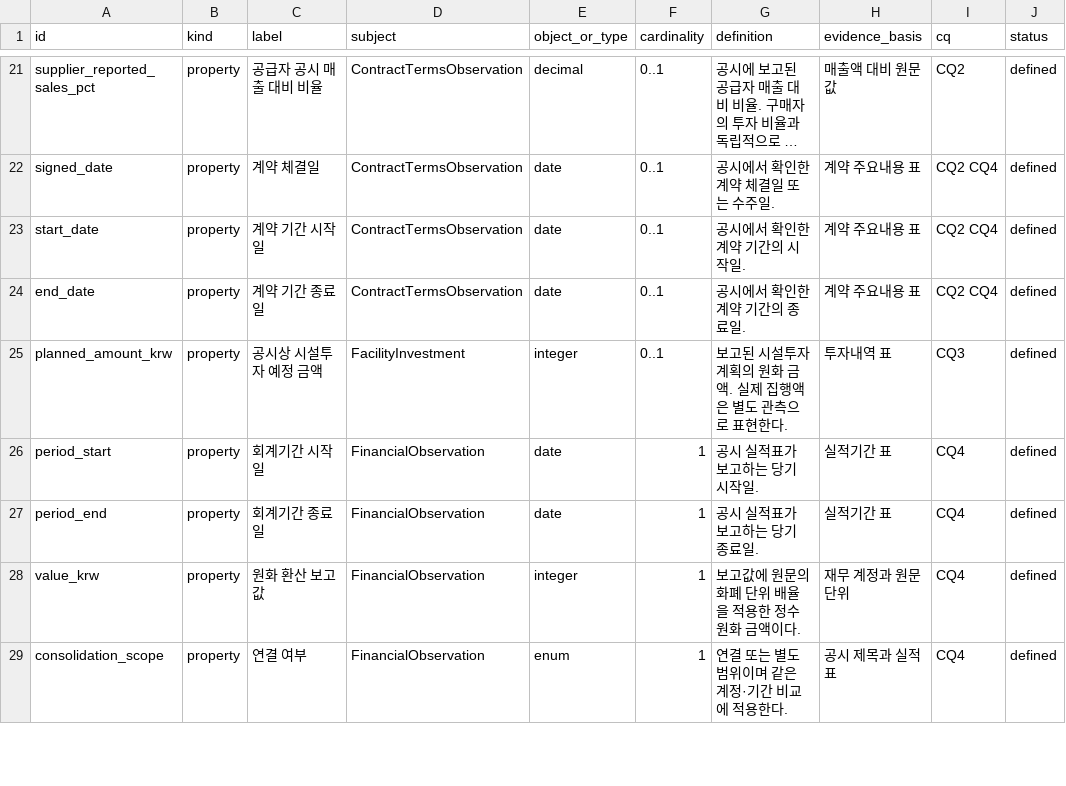
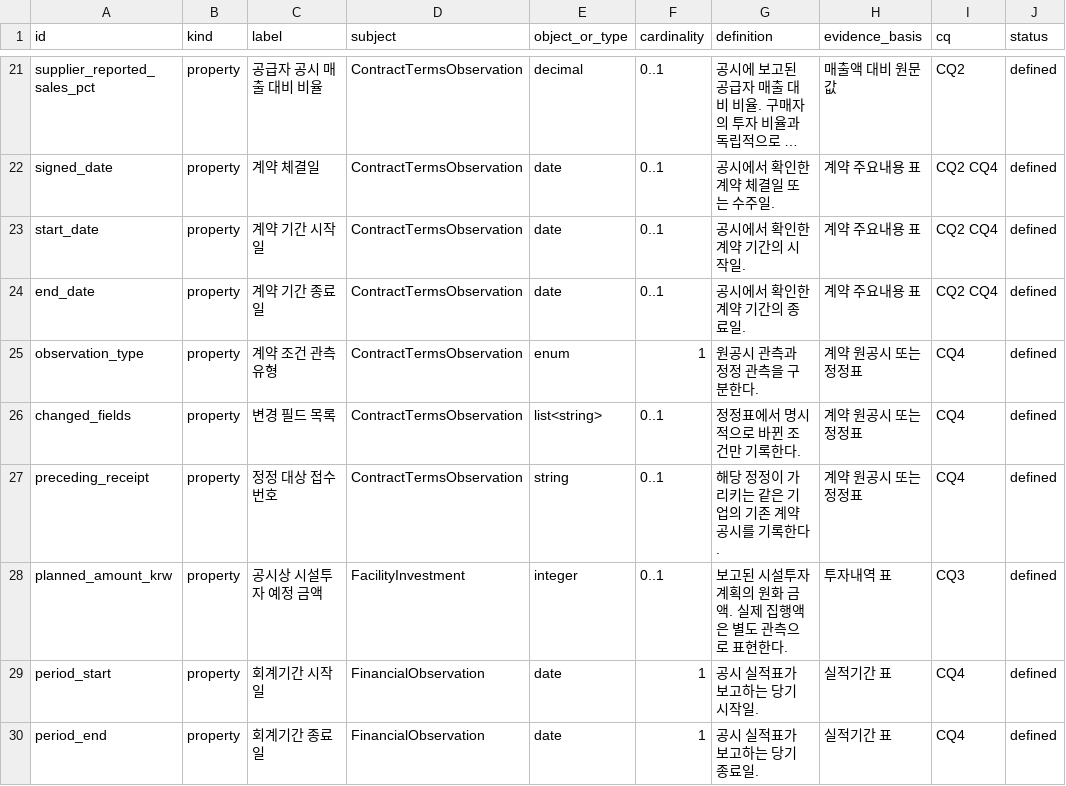
Before and after one commit to gugstockkg/knowledge_graph, a CSV file: ontology/economic-events-v0.1/ontology.csv, drawn as a sheet; only a part is shown, gaps mark what is left out; the shorter side is filled out with more unchanged rows; long unchanged cells end in …; the diff names each change by its address in the sheet, - before the commit and + after, or states it on an @@ line.

```diff
--- a/ontology/economic-events-v0.1/ontology.csv
+++ b/ontology/economic-events-v0.1/ontology.csv
+row 25: observation_type | property | 계약 조건 관측 유형 | ContractTermsObservation | enum | 1 | 원공시 관측과 정정 관측을 구분한다. | 계약 원공시 또는 정정표 | CQ4 | defined
+row 26: changed_fields | property | 변경 필드 목록 | ContractTermsObservation | list<string> | 0..1 | 정정표에서 명시적으로 바뀐 조건만 기록한다. | 계약 원공시 또는 정정표 | CQ4 | defined
+row 27: preceding_receipt | property | 정정 대상 접수번호 | ContractTermsObservation | string | 0..1 | 해당 정정이 가리키는 같은 기업의 기존 계약 공시를 기록한다. | 계약 원공시 또는 정정표 | CQ4 | defined
```
Also changed, not shown: 1 other file.
